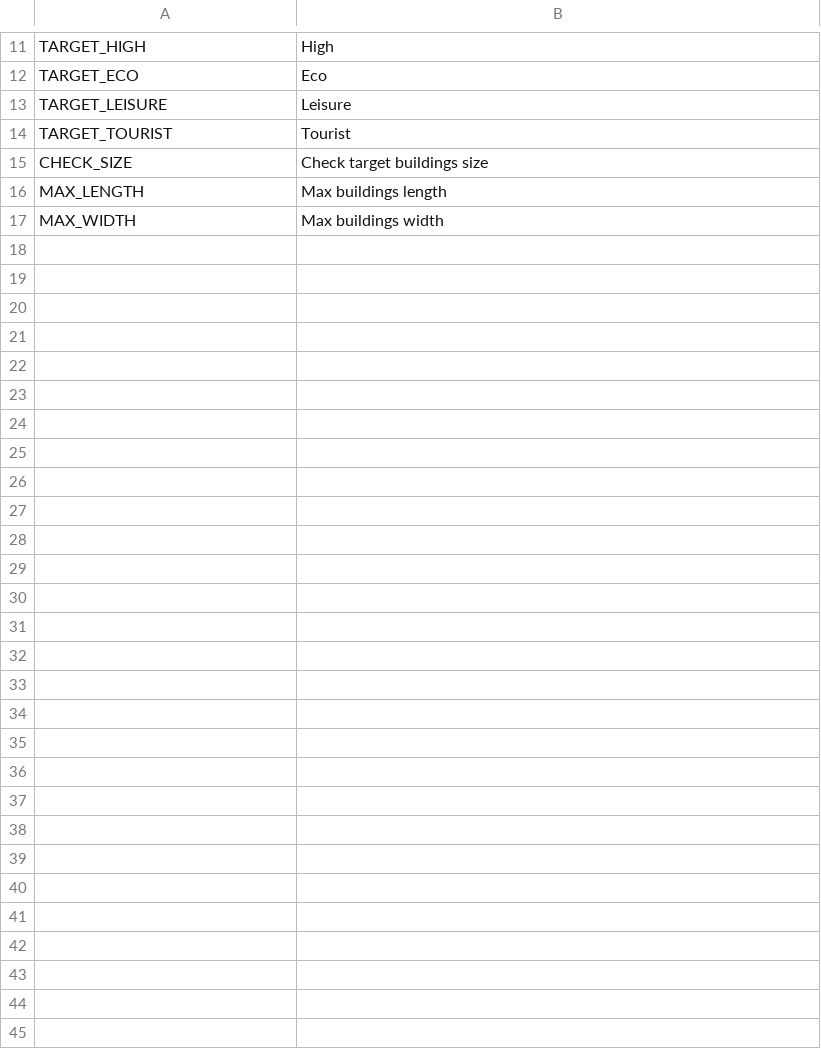
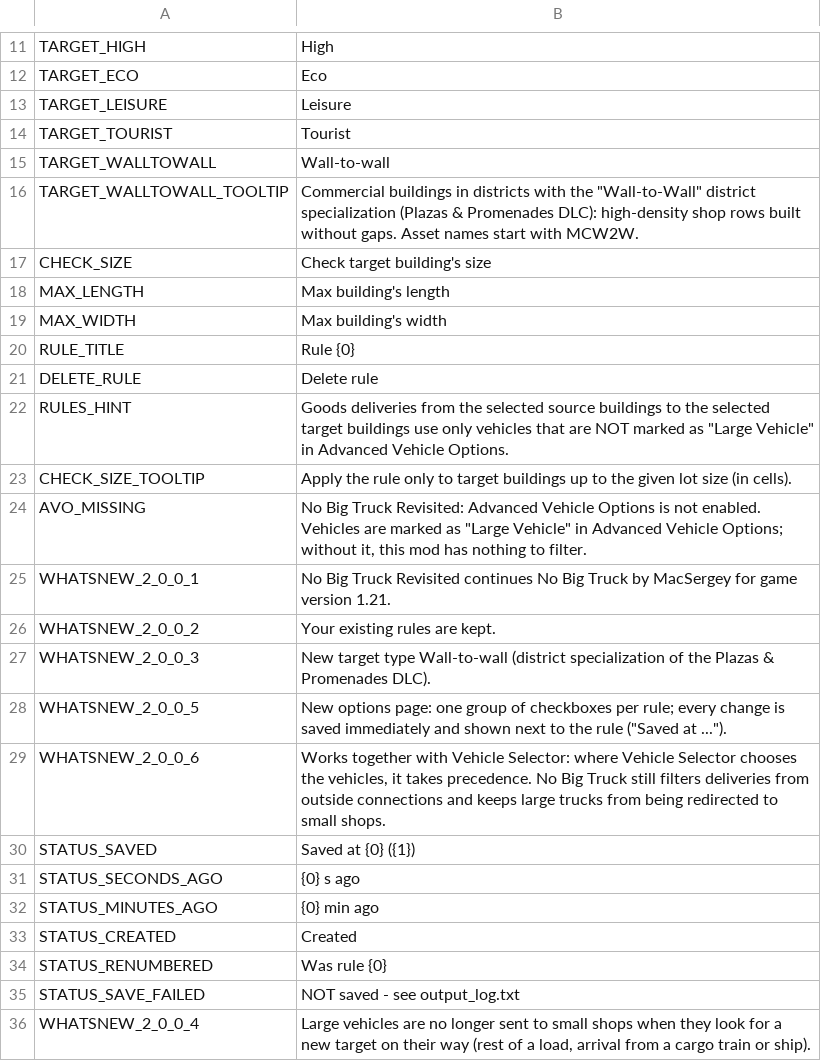
Before and after one commit to CityGecko/CS-NoBigTruckRevisited, a CSV file: NoBigTruck/Translations/en-GB.csv, drawn as a sheet; only a part is shown, gaps mark what is left out; the diff covers the shown part only.

Commit message:
New translations en-en.csv (English, United Kingdom)
[ci skip]

```diff
--- a/NoBigTruck/Translations/en-GB.csv
+++ b/NoBigTruck/Translations/en-GB.csv
@@ -14,4 +14,23 @@
 "TARGET_TOURIST","Tourist"
-"CHECK_SIZE","Check target buildings size"
-"MAX_LENGTH","Max buildings length"
-"MAX_WIDTH","Max buildings width"
+"TARGET_WALLTOWALL","Wall-to-wall"
+"TARGET_WALLTOWALL_TOOLTIP","Commercial buildings in districts with the ""Wall-to-Wall"" district specialization (Plazas & Promenades DLC): high-density shop rows built without gaps. Asset names start with MCW2W."
+"CHECK_SIZE","Check target building's size"
+"MAX_LENGTH","Max building's length"
+"MAX_WIDTH","Max building's width"
+"RULE_TITLE","Rule {0}"
+"DELETE_RULE","Delete rule"
+"RULES_HINT","Goods deliveries from the selected source buildings to the selected target buildings use only vehicles that are NOT marked as ""Large Vehicle"" in Advanced Vehicle Options."
+"CHECK_SIZE_TOOLTIP","Apply the rule only to target buildings up to the given lot size (in cells)."
+"AVO_MISSING","No Big Truck Revisited: Advanced Vehicle Options is not enabled. Vehicles are marked as ""Large Vehicle"" in Advanced Vehicle Options; without it, this mod has nothing to filter."
+"WHATSNEW_2_0_0_1","No Big Truck Revisited continues No Big Truck by MacSergey for game version 1.21."
+"WHATSNEW_2_0_0_2","Your existing rules are kept."
+"WHATSNEW_2_0_0_3","New target type Wall-to-wall (district specialization of the Plazas & Promenades DLC)."
+"WHATSNEW_2_0_0_5","New options page: one group of checkboxes per rule; every change is saved immediately and shown next to the rule (""Saved at ..."")."
+"WHATSNEW_2_0_0_6","Works together with Vehicle Selector: where Vehicle Selector chooses the vehicles, it takes precedence. No Big Truck still filters deliveries from outside connections and keeps large trucks from being redirected to small shops."
+"STATUS_SAVED","Saved at {0} ({1})"
+"STATUS_SECONDS_AGO","{0} s ago"
+"STATUS_MINUTES_AGO","{0} min ago"
+"STATUS_CREATED","Created"
+"STATUS_RENUMBERED","Was rule {0}"
+"STATUS_SAVE_FAILED","NOT saved - see output_log.txt"
+"WHATSNEW_2_0_0_4","Large vehicles are no longer sent to small shops when they look for a new target on their way (rest of a load, arrival from a cargo train or ship)."
```
Also changed, not shown: 3 edited cells elsewhere in this file.
